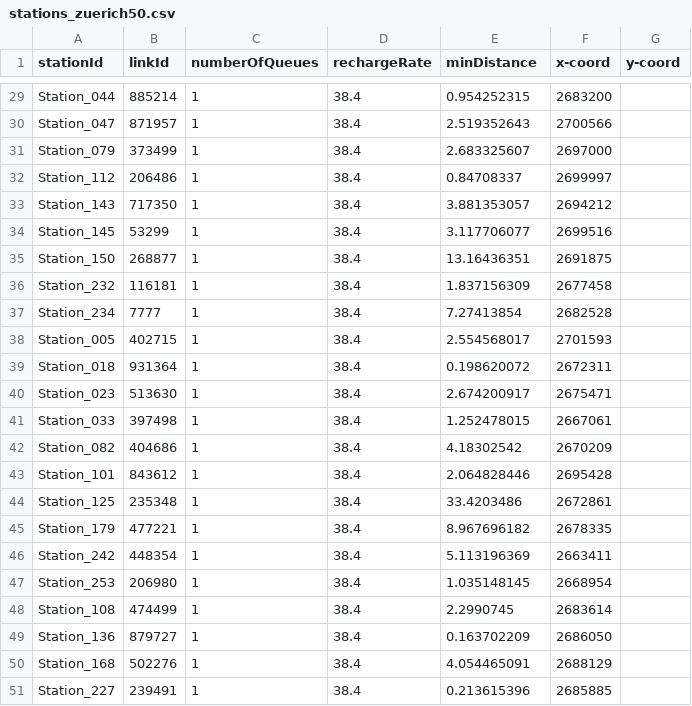
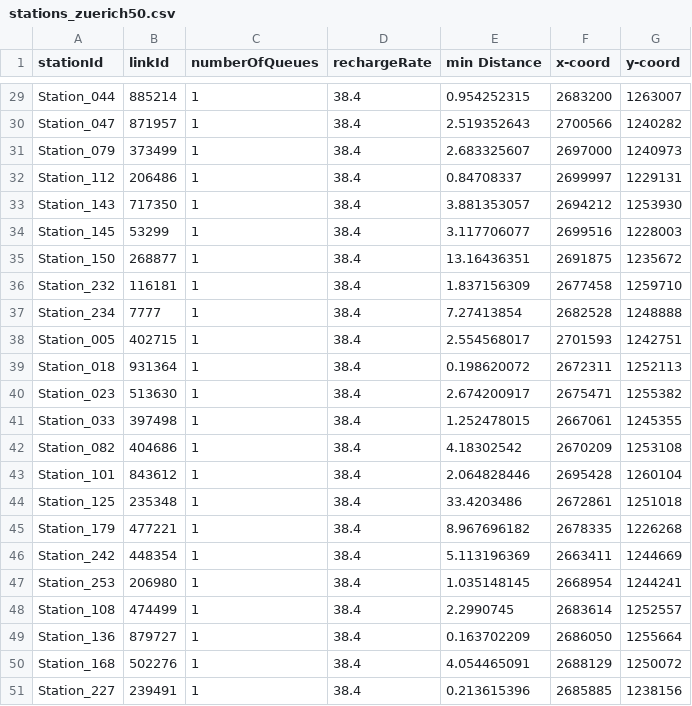
Before and after one commit to michiganzmann/abmt17_template, a CSV file: scenario/stations_zuerich50.csv, drawn as a sheet; only a part is shown, gaps mark what is left out; the diff covers the shown part only; the diff names each change by its address in the sheet, - before the commit and + after, or states it on an @@ line.

```diff
--- a/scenario/stations_zuerich50.csv
+++ b/scenario/stations_zuerich50.csv
-E1: minDistance
+E1: min Distance
-G29 (y-coord): (empty)
+G29 (y-coord): 1263007
-G30 (y-coord): (empty)
+G30 (y-coord): 1240282
-G31 (y-coord): (empty)
+G31 (y-coord): 1240973
-G32 (y-coord): (empty)
+G32 (y-coord): 1229131
-G33 (y-coord): (empty)
+G33 (y-coord): 1253930
-G34 (y-coord): (empty)
+G34 (y-coord): 1228003
-G35 (y-coord): (empty)
+G35 (y-coord): 1235672
-G36 (y-coord): (empty)
+G36 (y-coord): 1259710
-G37 (y-coord): (empty)
+G37 (y-coord): 1248888
-G38 (y-coord): (empty)
+G38 (y-coord): 1242751
-G39 (y-coord): (empty)
+G39 (y-coord): 1252113
-G40 (y-coord): (empty)
+G40 (y-coord): 1255382
-G41 (y-coord): (empty)
+G41 (y-coord): 1245355
-G42 (y-coord): (empty)
+G42 (y-coord): 1253108
-G43 (y-coord): (empty)
+G43 (y-coord): 1260104
-G44 (y-coord): (empty)
+G44 (y-coord): 1251018
-G45 (y-coord): (empty)
+G45 (y-coord): 1226268
-G46 (y-coord): (empty)
+G46 (y-coord): 1244669
-G47 (y-coord): (empty)
+G47 (y-coord): 1244241
-G48 (y-coord): (empty)
+G48 (y-coord): 1252557
-G49 (y-coord): (empty)
+G49 (y-coord): 1255664
-G50 (y-coord): (empty)
+G50 (y-coord): 1250072
-G51 (y-coord): (empty)
+G51 (y-coord): 1238156
```
Also changed, not shown: 27 edited cells elsewhere in this file, scenario/stations_zuerich5.csv, 5 other files.
